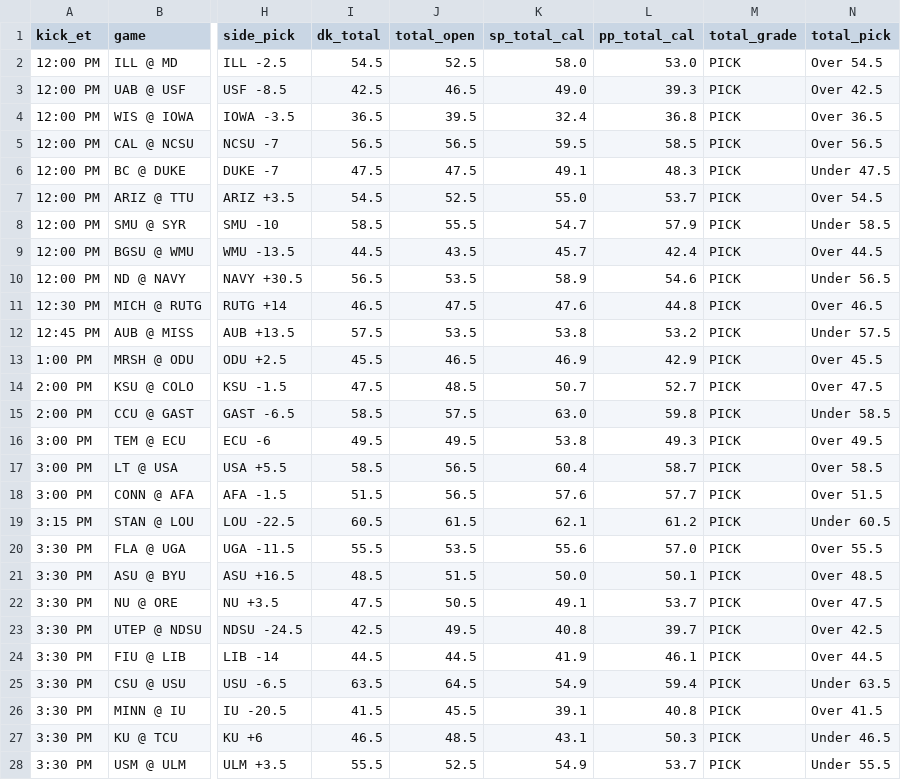
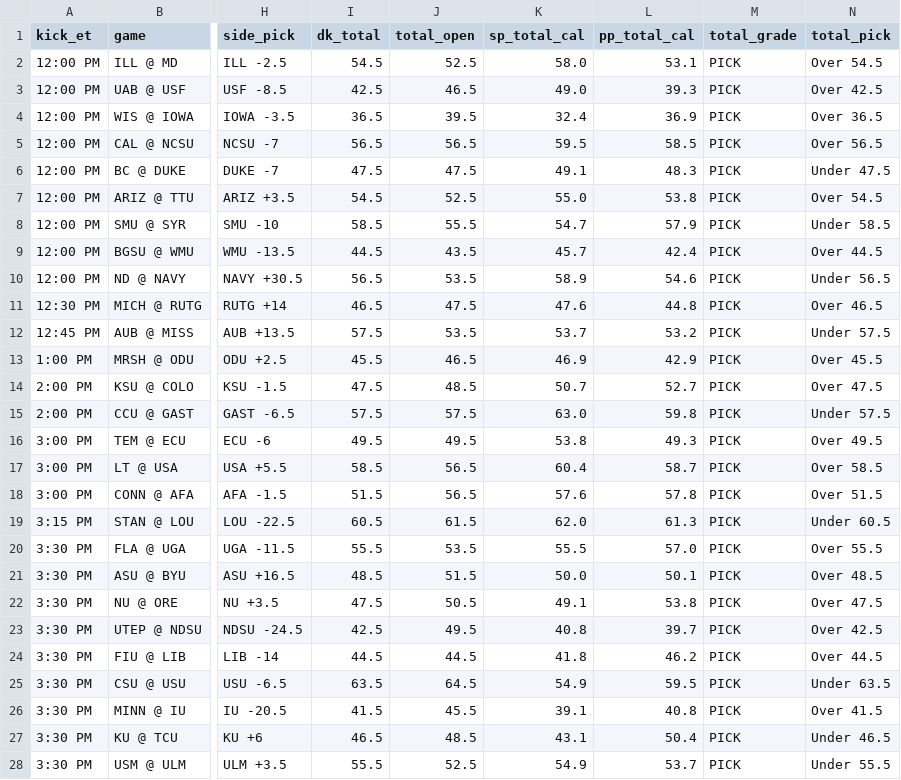
Before and after one commit to tdfarrell/betting-research, a CSV file: data/boards/cfb_2026-10-31.csv, drawn as a sheet; only a part is shown, gaps mark what is left out; the diff covers the shown part only; the diff names each change by its address in the sheet, - before the commit and + after, or states it on an @@ line.

```diff
--- a/data/boards/cfb_2026-10-31.csv
+++ b/data/boards/cfb_2026-10-31.csv
-L2 (pp_total_cal): 53.0
+L2 (pp_total_cal): 53.1
-L4 (pp_total_cal): 36.8
+L4 (pp_total_cal): 36.9
-L7 (pp_total_cal): 53.7
+L7 (pp_total_cal): 53.8
-K12 (sp_total_cal): 53.8
+K12 (sp_total_cal): 53.7
-I15 (dk_total): 58.5
+I15 (dk_total): 57.5
-N15 (total_pick): Under 58.5
+N15 (total_pick): Under 57.5
-L18 (pp_total_cal): 57.7
+L18 (pp_total_cal): 57.8
-K19 (sp_total_cal): 62.1
+K19 (sp_total_cal): 62.0
-L19 (pp_total_cal): 61.2
+L19 (pp_total_cal): 61.3
-K20 (sp_total_cal): 55.6
+K20 (sp_total_cal): 55.5
-L22 (pp_total_cal): 53.7
+L22 (pp_total_cal): 53.8
-K24 (sp_total_cal): 41.9
+K24 (sp_total_cal): 41.8
-L24 (pp_total_cal): 46.1
+L24 (pp_total_cal): 46.2
-L25 (pp_total_cal): 59.4
+L25 (pp_total_cal): 59.5
-L27 (pp_total_cal): 50.3
+L27 (pp_total_cal): 50.4
```
Also changed, not shown: 16 edited cells elsewhere in this file, data/grades/prop_picks.csv, data/nba/team_games.csv, 50 other files.
